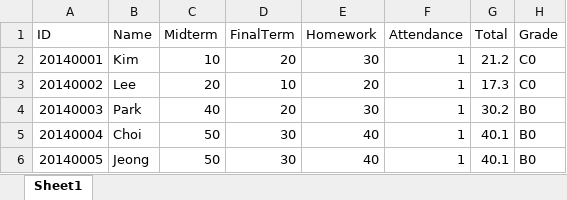
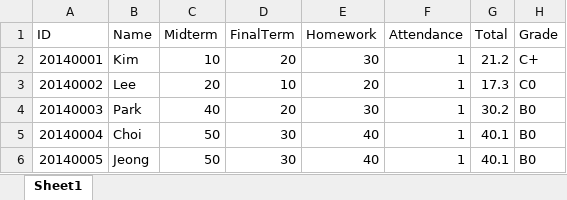
Before and after one commit to spacewalk00/BigDataProcess, an Excel workbook: HW2/student.xlsx, sheet Sheet1, drawn as a sheet; values as stored, in another font and other column widths than the file's, no borders; the diff names each change by its address in the sheet, - before the commit and + after, or states it on an @@ line.

```diff
--- a/HW2/student.xlsx (sheet Sheet1)
+++ b/HW2/student.xlsx (sheet Sheet1)
-H2 (Grade): C0
+H2 (Grade): C+
```
Also changed, not shown: 1 other file.
